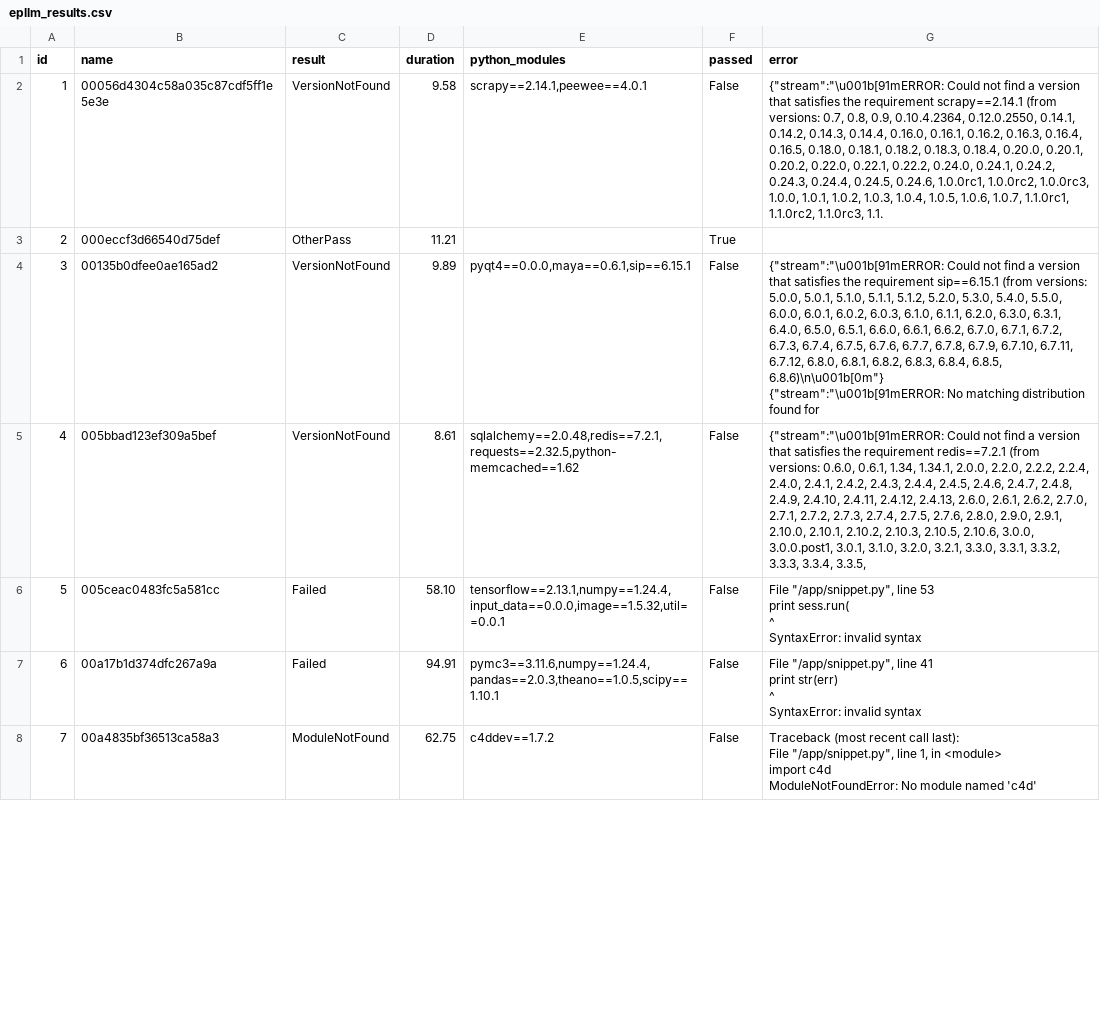
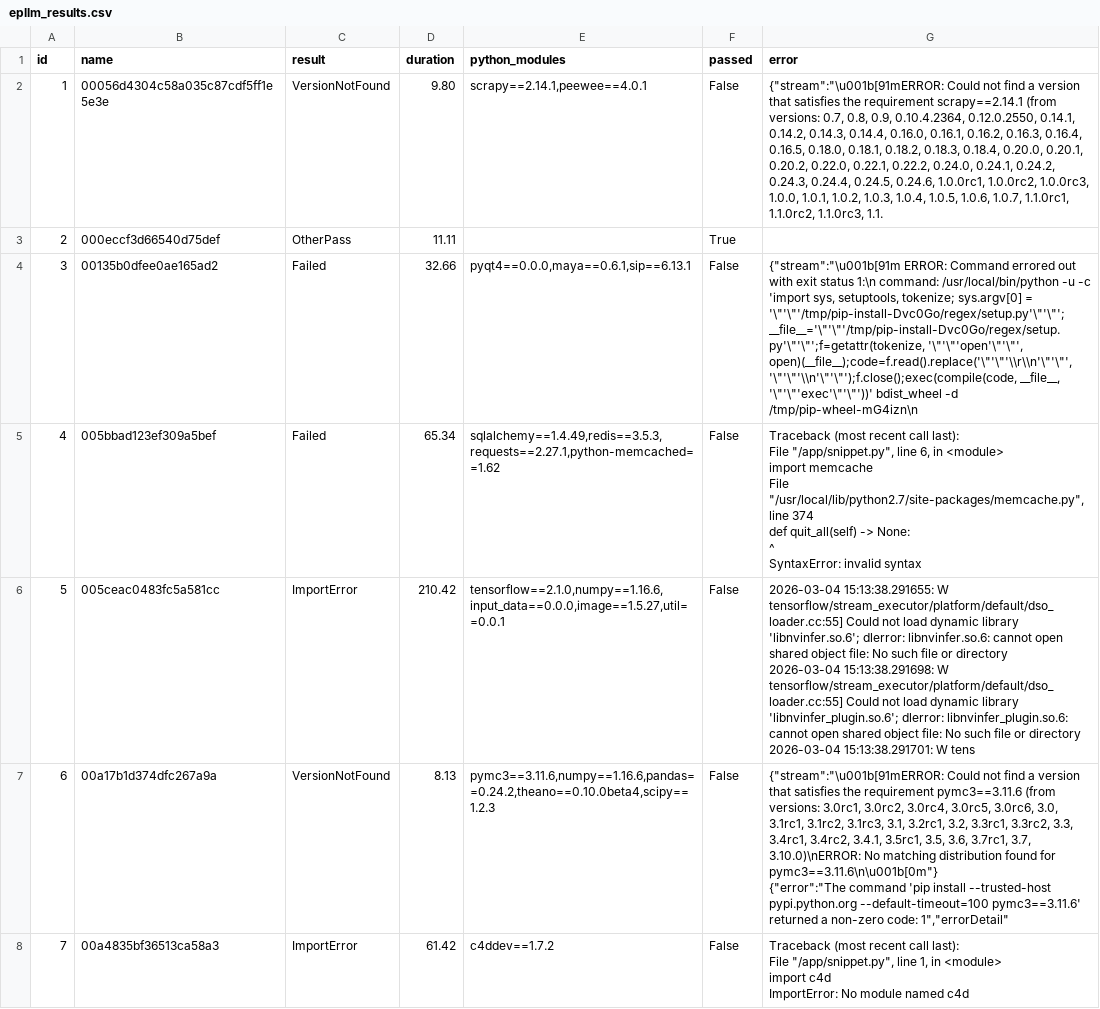
Before and after one commit to skhanzad/pytohn-dependency-hell, a CSV file: epllm-results/epllm_results.csv, drawn as a sheet; only a part is shown; ↵ is a line break in a cell; the diff covers the shown part only; the diff names each change by its address in the sheet, - before the commit and + after, or states it on an @@ line.

Commit message:
Added a comparison module

```diff
--- a/epllm-results/epllm_results.csv
+++ b/epllm-results/epllm_results.csv
-D2 (duration): 9.58
+D2 (duration): 9.80
-D3 (duration): 11.21
+D3 (duration): 11.11
-C4:C5 (result): VersionNotFound
+C4:C5 (result): Failed
-D4 (duration): 9.89
+D4 (duration): 32.66
-E4 (python_modules): pyqt4==0.0.0,maya==0.6.1,sip==6.15.1
+E4 (python_modules): pyqt4==0.0.0,maya==0.6.1,sip==6.13.1
-G4 (error): {"stream":"\u001b[91mERROR: Could not find a version that satisfies the requirement sip==6.15.1 (from versions: 5.0.0, 5.0.1, 5.1.0, 5.1.1, 5.1.2, 5.2.0, 5.3.0, 5.4.0, 5.5.0, 6.0.0, 6.0.1, 6.0.2, 6.0.3, 6.1.0, 6.1.1, 6.2.0, 6.3.0, 6.3.1, 6.4.0, 6.5.0, 6.5.1, 6.6.0, 6.6.1, 6.6.2, 6.7.0, 6.7.1, 6.7.2, 6.7.3, 6.7.4, 6.7.5, 6.7.6, 6.7.7, 6.7.8, 6.7.9, 6.7.10, 6.7.11, 6.7.12, 6.8.0, 6.8.1, 6.8.2, 6.8.3, 6.8.4, 6.8.5, 6.8.6)\n\u001b[0m"} ↵ {"stream":"\u001b[91mERROR: No matching distribution found for
+G4 (error): {"stream":"\u001b[91m ERROR: Command errored out with exit status 1:\n command: /usr/local/bin/python -u -c 'import sys, setuptools, tokenize; sys.argv[0] = '\"'\"'/tmp/pip-install-Dvc0Go/regex/setup.py'\"'\"'; __file__='\"'\"'/tmp/pip-install-Dvc0Go/regex/setup.py'\"'\"';f=getattr(tokenize, '\"'\"'open'\"'\"', open)(__file__);code=f.read().replace('\"'\"'\\r\\n'\"'\"', '\"'\"'\\n'\"'\"');f.close();exec(compile(code, __file__, '\"'\"'exec'\"'\"'))' bdist_wheel -d /tmp/pip-wheel-mG4izn\n
-D5 (duration): 8.61
+D5 (duration): 65.34
-E5 (python_modules): sqlalchemy==2.0.48,redis==7.2.1,requests==2.32.5,python-memcached==1.62
+E5 (python_modules): sqlalchemy==1.4.49,redis==3.5.3,requests==2.27.1,python-memcached==1.62
-G5 (error): {"stream":"\u001b[91mERROR: Could not find a version that satisfies the requirement redis==7.2.1 (from versions: 0.6.0, 0.6.1, 1.34, 1.34.1, 2.0.0, 2.2.0, 2.2.2, 2.2.4, 2.4.0, 2.4.1, 2.4.2, 2.4.3, 2.4.4, 2.4.5, 2.4.6, 2.4.7, 2.4.8, 2.4.9, 2.4.10, 2.4.11, 2.4.12, 2.4.13, 2.6.0, 2.6.1, 2.6.2, 2.7.0, 2.7.1, 2.7.2, 2.7.3, 2.7.4, 2.7.5, 2.7.6, 2.8.0, 2.9.0, 2.9.1, 2.10.0, 2.10.1, 2.10.2, 2.10.3, 2.10.5, 2.10.6, 3.0.0, 3.0.0.post1, 3.0.1, 3.1.0, 3.2.0, 3.2.1, 3.3.0, 3.3.1, 3.3.2, 3.3.3, 3.3.4, 3.3.5,
+G5 (error): Traceback (most recent call last): ↵ File "/app/snippet.py", line 6, in <module> ↵ import memcache ↵ File "/usr/local/lib/python2.7/site-packages/memcache.py", line 374 ↵ def quit_all(self) -> None: ↵ ^ ↵ SyntaxError: invalid syntax
-C6 (result): Failed
+C6 (result): ImportError
-D6 (duration): 58.10
+D6 (duration): 210.42
-E6 (python_modules): tensorflow==2.13.1,numpy==1.24.4,input_data==0.0.0,image==1.5.32,util==0.0.1
+E6 (python_modules): tensorflow==2.1.0,numpy==1.16.6,input_data==0.0.0,image==1.5.27,util==0.0.1
-G6 (error): File "/app/snippet.py", line 53 ↵ print sess.run( ↵ ^ ↵ SyntaxError: invalid syntax
+G6 (error): 2026-03-04 15:13:38.291655: W tensorflow/stream_executor/platform/default/dso_loader.cc:55] Could not load dynamic library 'libnvinfer.so.6'; dlerror: libnvinfer.so.6: cannot open shared object file: No such file or directory ↵ 2026-03-04 15:13:38.291698: W tensorflow/stream_executor/platform/default/dso_loader.cc:55] Could not load dynamic library 'libnvinfer_plugin.so.6'; dlerror: libnvinfer_plugin.so.6: cannot open shared object file: No such file or directory ↵ 2026-03-04 15:13:38.291701: W tens
-C7 (result): Failed
+C7 (result): VersionNotFound
-D7 (duration): 94.91
+D7 (duration): 8.13
-E7 (python_modules): pymc3==3.11.6,numpy==1.24.4,pandas==2.0.3,theano==1.0.5,scipy==1.10.1
+E7 (python_modules): pymc3==3.11.6,numpy==1.16.6,pandas==0.24.2,theano==0.10.0beta4,scipy==1.2.3
-G7 (error): File "/app/snippet.py", line 41 ↵ print str(err) ↵ ^ ↵ SyntaxError: invalid syntax
+G7 (error): {"stream":"\u001b[91mERROR: Could not find a version that satisfies the requirement pymc3==3.11.6 (from versions: 3.0rc1, 3.0rc2, 3.0rc4, 3.0rc5, 3.0rc6, 3.0, 3.1rc1, 3.1rc2, 3.1rc3, 3.1, 3.2rc1, 3.2, 3.3rc1, 3.3rc2, 3.3, 3.4rc1, 3.4rc2, 3.4.1, 3.5rc1, 3.5, 3.6, 3.7rc1, 3.7, 3.10.0)\nERROR: No matching distribution found for pymc3==3.11.6\n\u001b[0m"} ↵ {"error":"The command 'pip install --trusted-host pypi.python.org --default-timeout=100 pymc3==3.11.6' returned a non-zero code: 1","errorDetail"
-C8 (result): ModuleNotFound
+C8 (result): ImportError
-D8 (duration): 62.75
+D8 (duration): 61.42
-G8 (error): …import c4d ↵ ModuleNotFoundError: No module named 'c4d'
+G8 (error): …import c4d ↵ ImportError: No module named c4d
```
Also changed, not shown: 26 edited cells elsewhere in this file, 13 other files.
